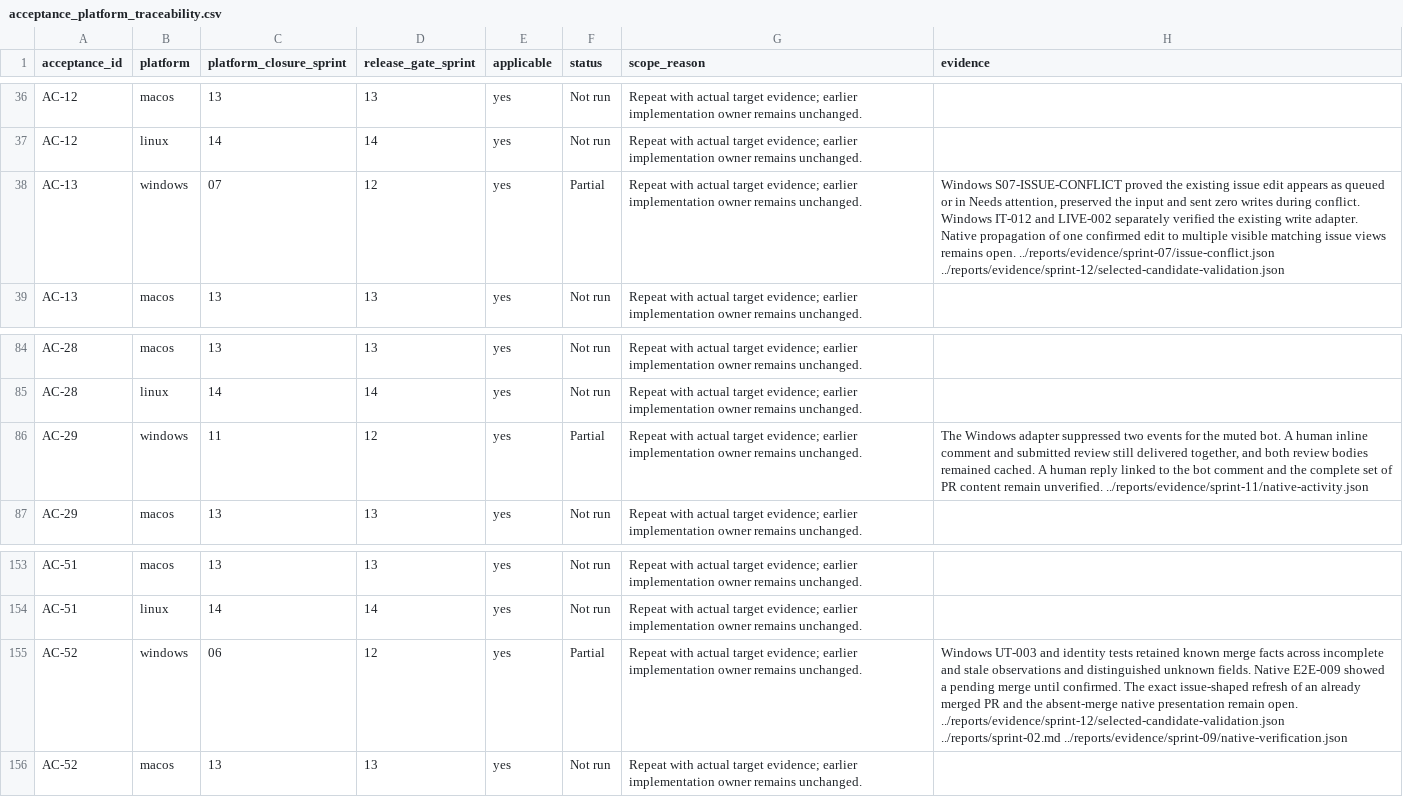
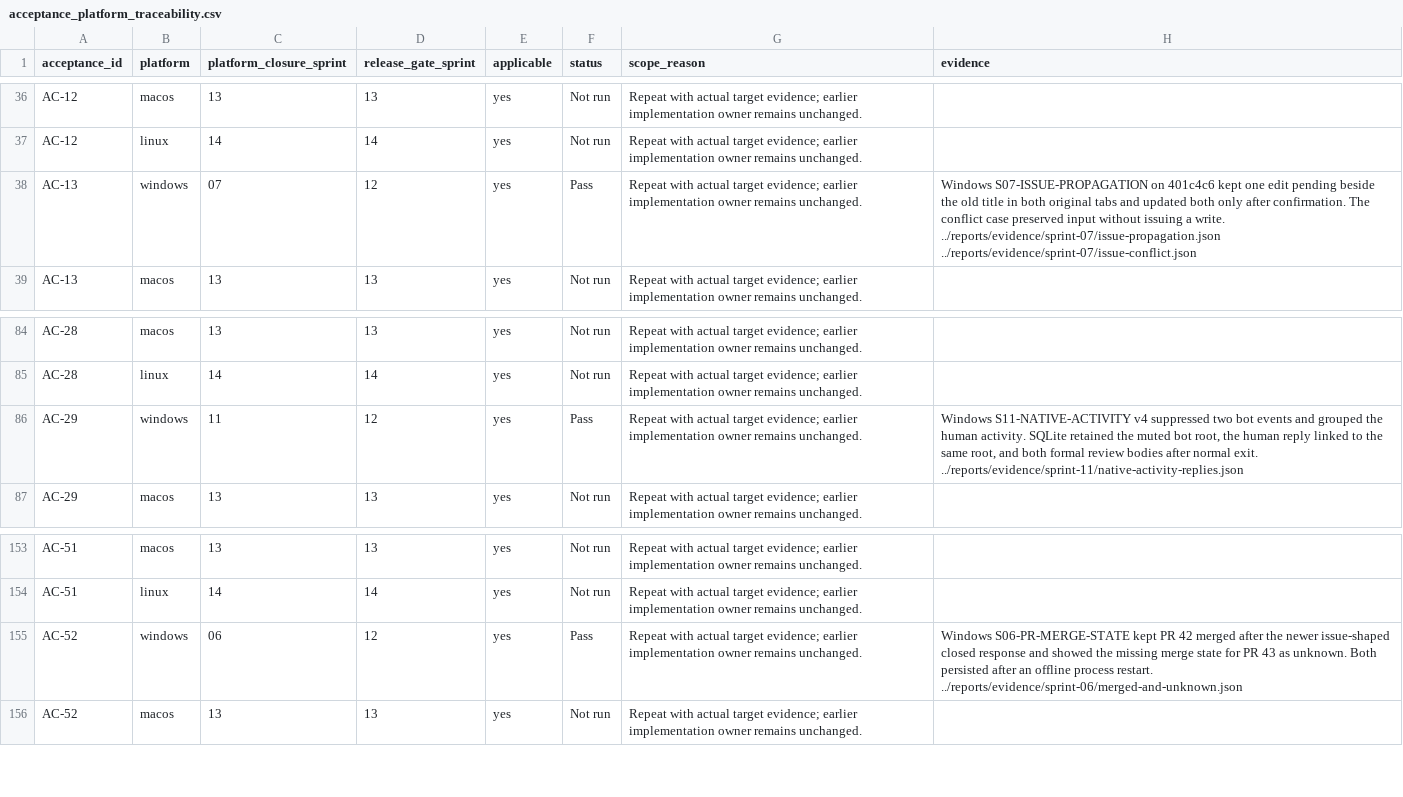
Before and after one commit to joshmarkovic/threadline, a CSV file: docs/spec/acceptance_platform_traceability.csv, drawn as a sheet; only a part is shown, gaps mark what is left out.

Commit message:
Record native issue, review and merge checks
Link the verified issue edit, linked human reply and offline merge
status to their Windows acceptance criteria. [skip ci]

```diff
--- a/docs/spec/acceptance_platform_traceability.csv
+++ b/docs/spec/acceptance_platform_traceability.csv
@@ -37,3 +37,3 @@ AC-12,macos,13,13,yes,Not run,Repeat with actual target evidence; earlier implem
 AC-12,linux,14,14,yes,Not run,Repeat with actual target evidence; earlier implementation owner remains unchanged.,
-AC-13,windows,07,12,yes,Partial,Repeat with actual target evidence; earlier implementation owner remains unchanged.,"Windows S07-ISSUE-CONFLICT proved the existing issue edit appears as queued or in Needs attention, preserved the input and sent zero writes during conflict. Windows IT-012 and LIVE-002 separately verified the existing write adapter. Native propagation of one confirmed edit to multiple visible matching issue views remains open. ../reports/evidence/sprint-07/issue-conflict.json ../reports/evidence/sprint-12/selected-candidate-validation.json"
+AC-13,windows,07,12,yes,Pass,Repeat with actual target evidence; earlier implementation owner remains unchanged.,Windows S07-ISSUE-PROPAGATION on 401c4c6 kept one edit pending beside the old title in both original tabs and updated both only after confirmation. The conflict case preserved input without issuing a write. ../reports/evidence/sprint-07/issue-propagation.json ../reports/evidence/sprint-07/issue-conflict.json
 AC-13,macos,13,13,yes,Not run,Repeat with actual target evidence; earlier implementation owner remains unchanged.,
@@ -85,3 +85,3 @@ AC-28,macos,13,13,yes,Not run,Repeat with actual target evidence; earlier implem
 AC-28,linux,14,14,yes,Not run,Repeat with actual target evidence; earlier implementation owner remains unchanged.,
-AC-29,windows,11,12,yes,Partial,Repeat with actual target evidence; earlier implementation owner remains unchanged.,"The Windows adapter suppressed two events for the muted bot. A human inline comment and submitted review still delivered together, and both review bodies remained cached. A human reply linked to the bot comment and the complete set of PR content remain unverified. ../reports/evidence/sprint-11/native-activity.json"
+AC-29,windows,11,12,yes,Pass,Repeat with actual target evidence; earlier implementation owner remains unchanged.,"Windows S11-NATIVE-ACTIVITY v4 suppressed two bot events and grouped the human activity. SQLite retained the muted bot root, the human reply linked to the same root, and both formal review bodies after normal exit. ../reports/evidence/sprint-11/native-activity-replies.json"
 AC-29,macos,13,13,yes,Not run,Repeat with actual target evidence; earlier implementation owner remains unchanged.,
@@ -154,3 +154,3 @@ AC-51,macos,13,13,yes,Not run,Repeat with actual target evidence; earlier implem
 AC-51,linux,14,14,yes,Not run,Repeat with actual target evidence; earlier implementation owner remains unchanged.,
-AC-52,windows,06,12,yes,Partial,Repeat with actual target evidence; earlier implementation owner remains unchanged.,Windows UT-003 and identity tests retained known merge facts across incomplete and stale observations and distinguished unknown fields. Native E2E-009 showed a pending merge until confirmed. The exact issue-shaped refresh of an already merged PR and the absent-merge native presentation remain open. ../reports/evidence/sprint-12/selected-candidate-validation.json ../reports/sprint-02.md ../reports/evidence/sprint-09/native-verification.json
+AC-52,windows,06,12,yes,Pass,Repeat with actual target evidence; earlier implementation owner remains unchanged.,Windows S06-PR-MERGE-STATE kept PR 42 merged after the newer issue-shaped closed response and showed the missing merge state for PR 43 as unknown. Both persisted after an offline process restart. ../reports/evidence/sprint-06/merged-and-unknown.json
 AC-52,macos,13,13,yes,Not run,Repeat with actual target evidence; earlier implementation owner remains unchanged.,
```
Also changed, not shown: docs/spec/acceptance_traceability.csv, 6 other files.
